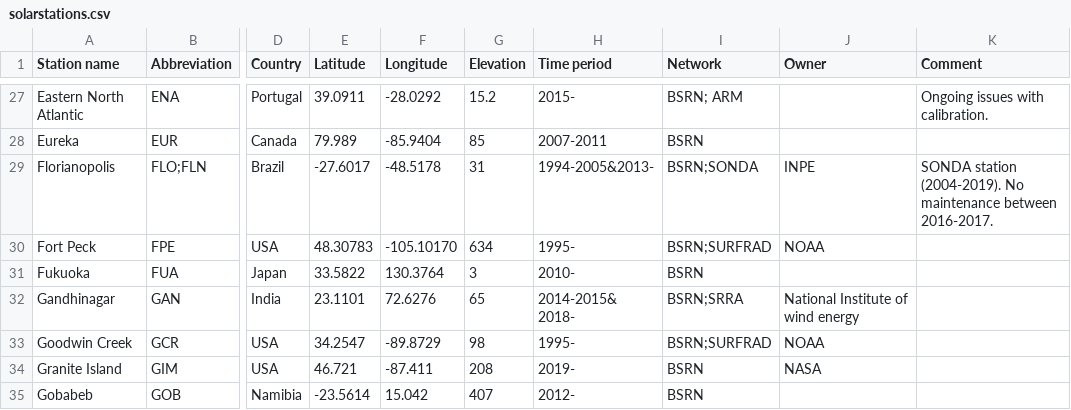
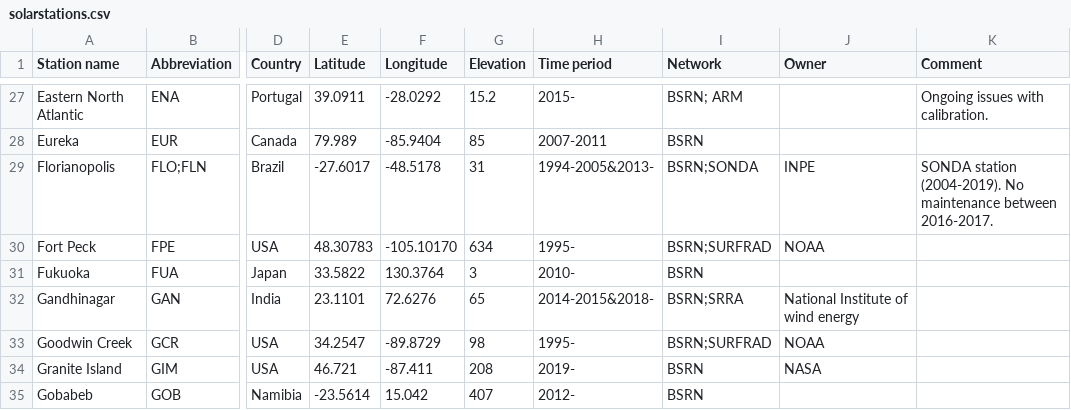
Before and after one commit to AssessingSolar/solarstations, a CSV file: solarstations.csv, drawn as a sheet; only a part is shown, gaps mark what is left out; the diff covers the shown part only; the diff names each change by its address in the sheet, - before the commit and + after, or states it on an @@ line.

Commit message:
Add time period check (#290)
* Add time period check to CI

* Update time period check

* Don't check multi time periods

* Update ampersand usage in solarstation.csv

* Update ampersand usage

```diff
--- a/solarstations.csv
+++ b/solarstations.csv
-H32 (Time period): 2014-2015& 2018-
+H32 (Time period): 2014-2015&2018-
```
Also changed, not shown: 8 edited cells elsewhere in this file, 1 other file.
